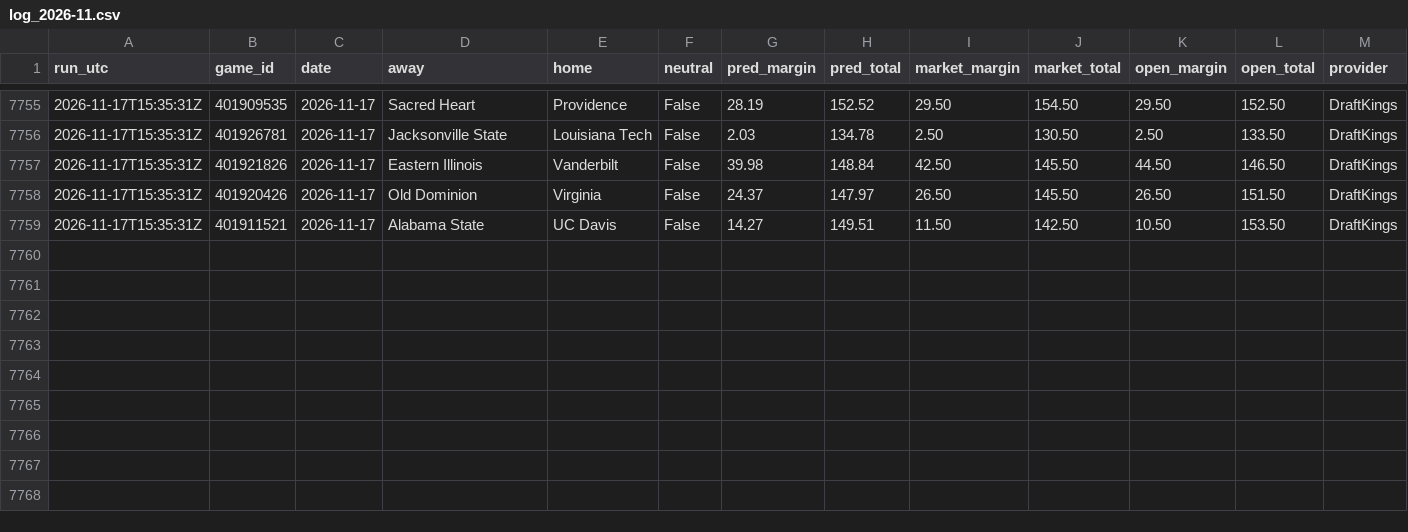
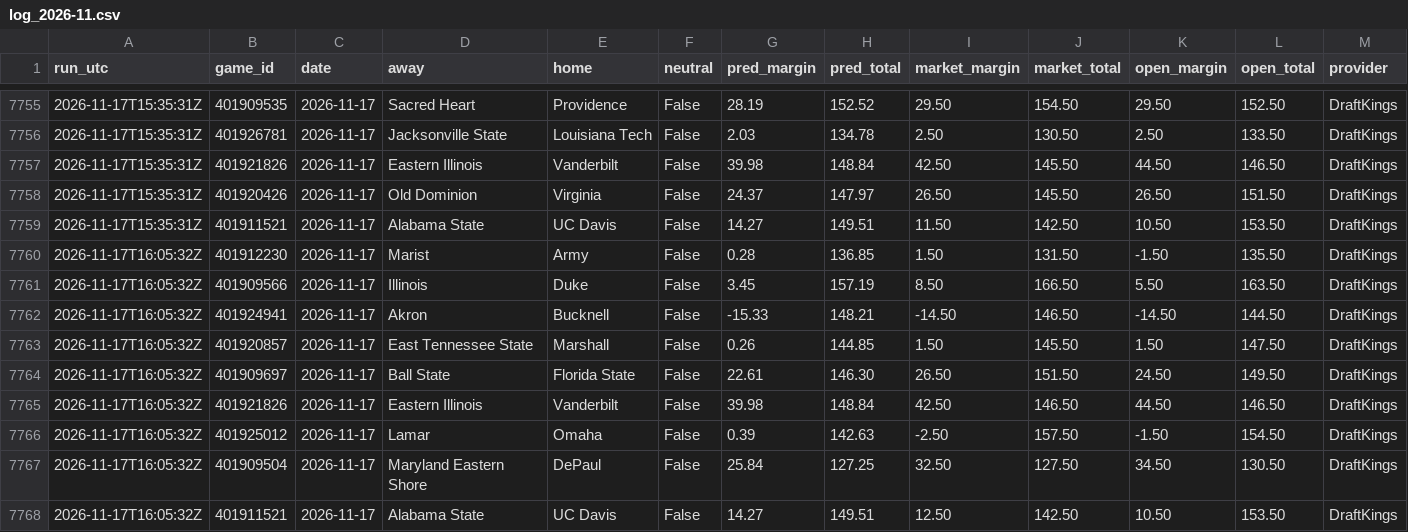
Before and after one commit to kjgruber47/cbb-model, a CSV file: data/live/predictions/log_2026-11.csv, drawn as a sheet; only a part is shown, gaps mark what is left out; rows hold the shown columns only; the diff names each change by its address in the sheet, - before the commit and + after, or states it on an @@ line.

```diff
--- a/data/live/predictions/log_2026-11.csv
+++ b/data/live/predictions/log_2026-11.csv
+row 7760: 2026-11-17T16:05:32Z | 401912230 | 2026-11-17 | Marist | Army | False | 0.28 | 136.85 | 1.50 | 131.50 | -1.50 | 135.50 | DraftKings
+row 7761: 2026-11-17T16:05:32Z | 401909566 | 2026-11-17 | Illinois | Duke | False | 3.45 | 157.19 | 8.50 | 166.50 | 5.50 | 163.50 | DraftKings
+row 7762: 2026-11-17T16:05:32Z | 401924941 | 2026-11-17 | Akron | Bucknell | False | -15.33 | 148.21 | -14.50 | 146.50 | -14.50 | 144.50 | DraftKings
+row 7763: 2026-11-17T16:05:32Z | 401920857 | 2026-11-17 | East Tennessee State | Marshall | False | 0.26 | 144.85 | 1.50 | 145.50 | 1.50 | 147.50 | DraftKings
+row 7764: 2026-11-17T16:05:32Z | 401909697 | 2026-11-17 | Ball State | Florida State | False | 22.61 | 146.30 | 26.50 | 151.50 | 24.50 | 149.50 | DraftKings
+row 7765: 2026-11-17T16:05:32Z | 401921826 | 2026-11-17 | Eastern Illinois | Vanderbilt | False | 39.98 | 148.84 | 42.50 | 146.50 | 44.50 | 146.50 | DraftKings
+row 7766: 2026-11-17T16:05:32Z | 401925012 | 2026-11-17 | Lamar | Omaha | False | 0.39 | 142.63 | -2.50 | 157.50 | -1.50 | 154.50 | DraftKings
+row 7767: 2026-11-17T16:05:32Z | 401909504 | 2026-11-17 | Maryland Eastern Shore | DePaul | False | 25.84 | 127.25 | 32.50 | 127.50 | 34.50 | 130.50 | DraftKings
+row 7768: 2026-11-17T16:05:32Z | 401911521 | 2026-11-17 | Alabama State | UC Davis | False | 14.27 | 149.51 | 12.50 | 142.50 | 10.50 | 153.50 | DraftKings
```
Also changed, not shown: data/live/predictions/2026-11-17.csv, data/live/slate_latest.csv, 2 other files.
